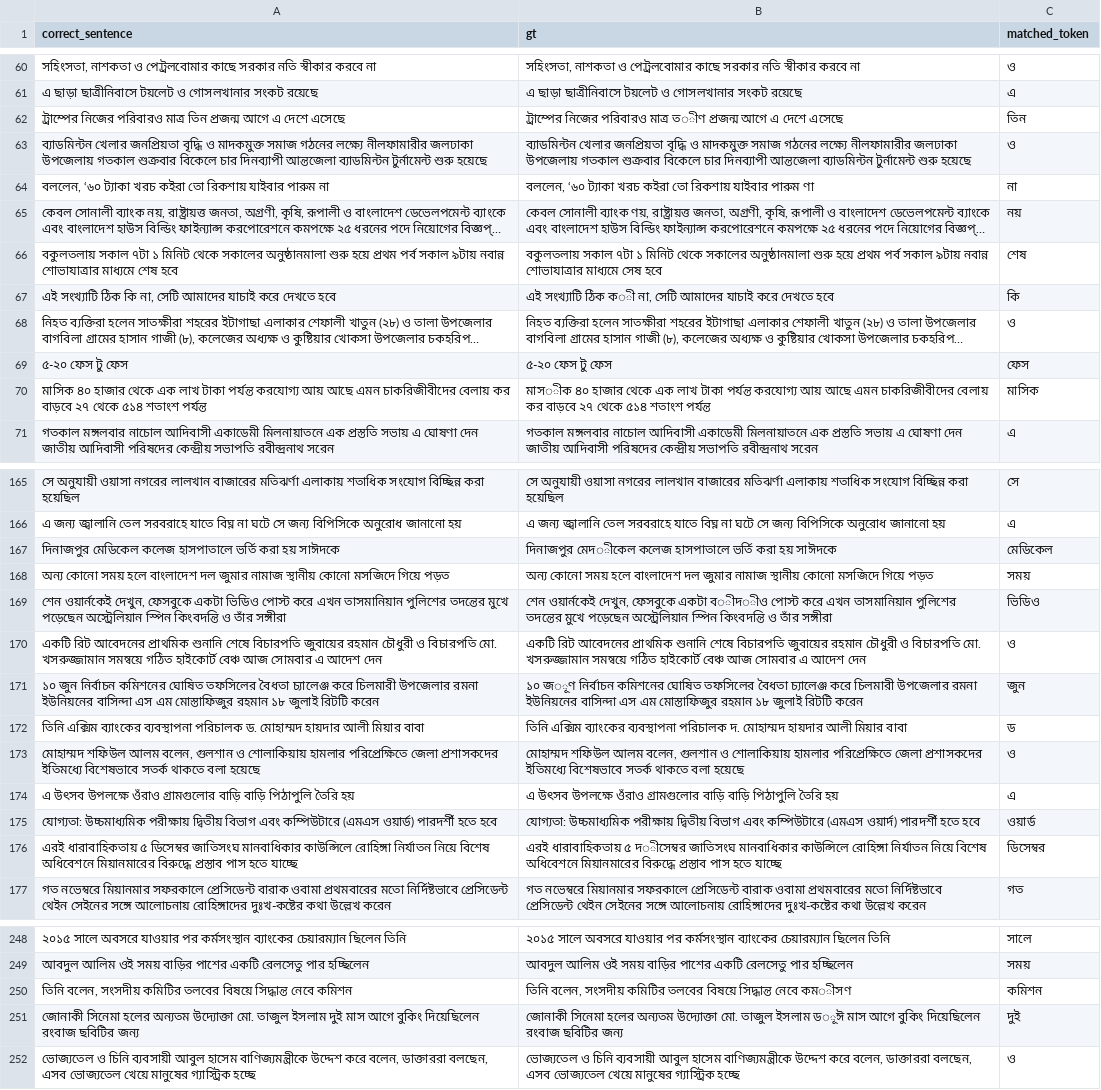
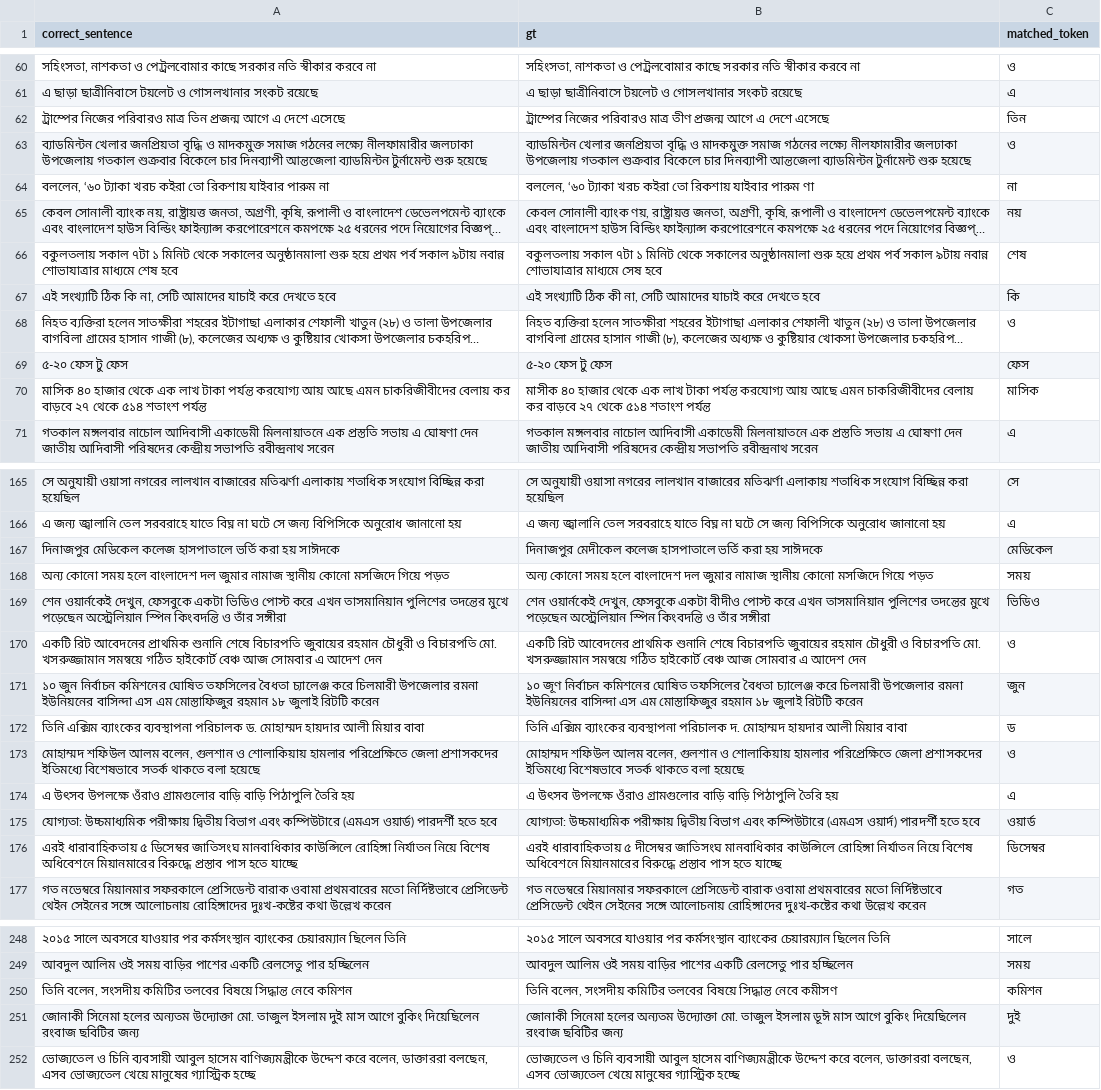
Before and after one commit to ridwanultanvir/Bangla_Grammatical_Error_Detection, a CSV file: data/transiterate2/test2.csv, drawn as a sheet; only a part is shown, gaps mark what is left out; long unchanged cells end in …; the diff covers the shown part only; the diff names each change by its address in the sheet, - before the commit and + after, or states it on an @@ line.

```diff
--- a/data/transiterate2/test2.csv
+++ b/data/transiterate2/test2.csv
-B62 (gt): …পরিবারও মাত্র ত◌ীণ প্রজন্ম আগে…
+B62 (gt): …পরিবারও মাত্র তীণ প্রজন্ম আগে…
-B67 (gt): …সংখ্যাটি ঠিক ক◌ী না, সেটি…
+B67 (gt): …সংখ্যাটি ঠিক কী না, সেটি…
-B70 (gt): মাস◌ীক ৪০ হাজার…
+B70 (gt): মাসীক ৪০ হাজার…
-B167 (gt): দিনাজপুর মেদ◌ীকেল কলেজ হাসপাতালে…
+B167 (gt): দিনাজপুর মেদীকেল কলেজ হাসপাতালে…
-B169 (gt): …ফেসবুকে একটা ব◌ীদ◌ীও পোস্ট করে…
+B169 (gt): …ফেসবুকে একটা বীদীও পোস্ট করে…
-B171 (gt): ১০ জ◌ূণ নির্বাচন কমিশনের…
+B171 (gt): ১০ জূণ নির্বাচন কমিশনের…
-B176 (gt): …ধারাবাহিকতায় ৫ দ◌ীসেম্বর জাতিসংঘ মানবাধিকার…
+B176 (gt): …ধারাবাহিকতায় ৫ দীসেম্বর জাতিসংঘ মানবাধিকার…
-B250 (gt): …সিদ্ধান্ত নেবে কম◌ীসণ
+B250 (gt): …সিদ্ধান্ত নেবে কমীসণ
-B251 (gt): …তাজুল ইসলাম ড◌ূঈ মাস আগে…
+B251 (gt): …তাজুল ইসলাম ডূঈ মাস আগে…
```
Also changed, not shown: 60 edited cells elsewhere in this file, 1 other file.
